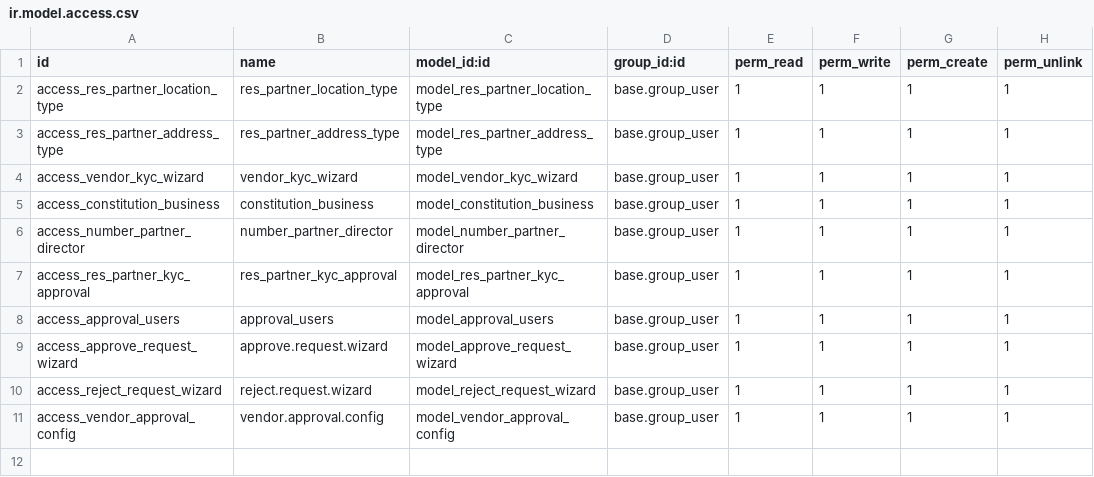
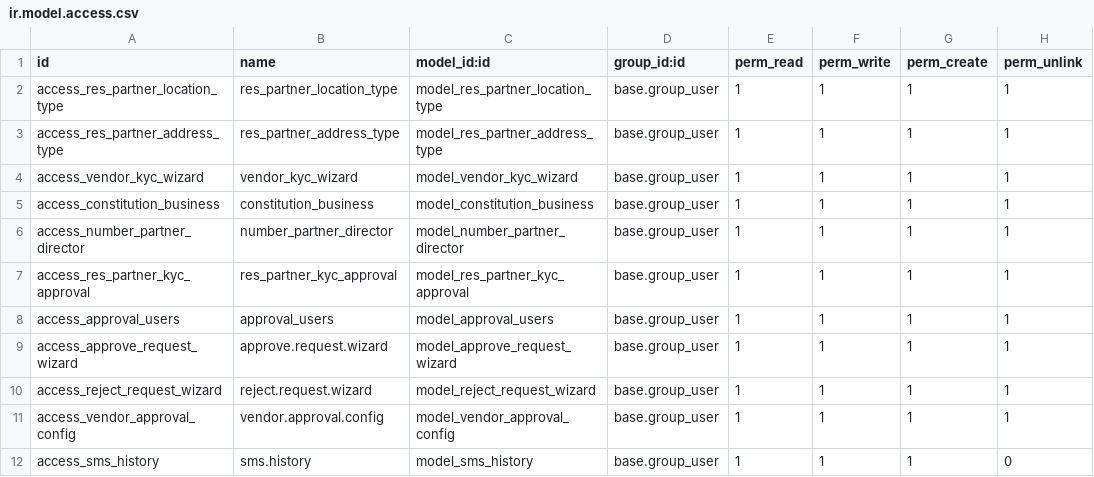
Before and after one commit to Bora-Multicorp/OdooERP, a CSV file: custom_contact/security/ir.model.access.csv, drawn as a sheet.

Commit message:
[ADD] custom_contact : add survey form related changes

```diff
--- a/custom_contact/security/ir.model.access.csv
+++ b/custom_contact/security/ir.model.access.csv
@@ -11 +11,2 @@ access_reject_request_wizard,reject.request.wizard,model_reject_request_wizard,b
 access_vendor_approval_config,vendor.approval.config,model_vendor_approval_config,base.group_user,1,1,1,1
+access_sms_history,sms.history,model_sms_history,base.group_user,1,1,1,0
```
Also changed, not shown: 16 other files.
